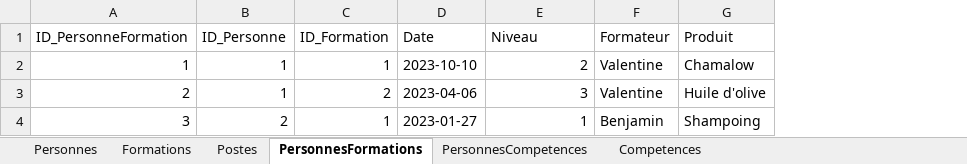
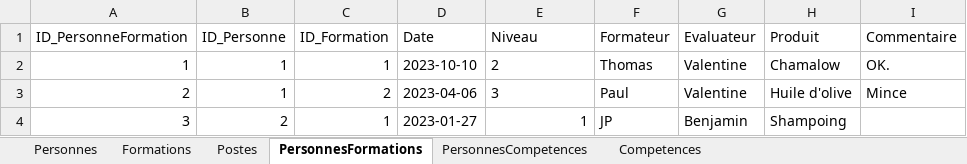
Before and after one commit to Amauryf45/Amauryf45-MissionIMTMinesAlesDEXEL, an Excel workbook: src/data/dataFormation2.xlsx, sheet PersonnesFormations, drawn as a sheet; values as stored, in another font and other column widths than the file's, no borders; the diff names each change by its address in the sheet, - before the commit and + after, or states it on an @@ line.

```diff
--- a/src/data/dataFormation2.xlsx (sheet PersonnesFormations)
+++ b/src/data/dataFormation2.xlsx (sheet PersonnesFormations)
+column G (Evaluateur), rows 2-4: Valentine | Valentine | Benjamin
+column I (Commentaire), rows 2-3: OK. | Mince
-E2:E3 alignment: right
+E2:E3 alignment: left
-F2 (Formateur): Valentine
+F2 (Formateur): Thomas
-F3 (Formateur): Valentine
+F3 (Formateur): Paul
-F4 (Formateur): Benjamin
+F4 (Formateur): JP
```
Also changed, not shown: sheet Personnes, 5 other files.
